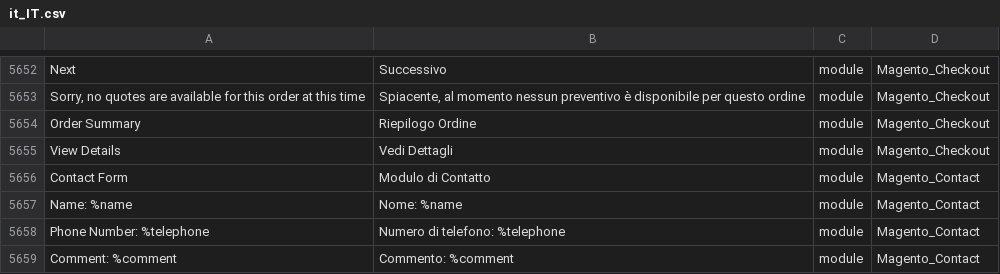
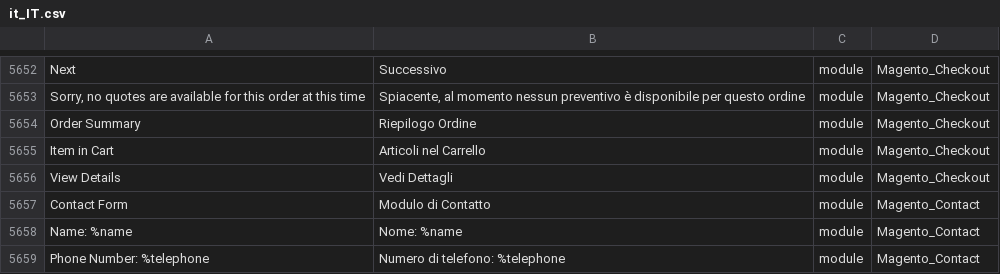
Before and after one commit to Magento2Translations/language_it_it, a CSV file: it_IT.csv, drawn as a sheet; only a part is shown, gaps mark what is left out; the shorter side is filled out with more unchanged rows.

```diff
--- a/it_IT.csv
+++ b/it_IT.csv
@@ -5661,2 +5661,3 @@ Next,Successivo,module,Magento_Checkout
 "Order Summary","Riepilogo Ordine",module,Magento_Checkout
+"Item in Cart","Articoli nel Carrello",module,Magento_Checkout
 "View Details","Vedi Dettagli",module,Magento_Checkout
```
Also changed, not shown: 1 other file.
